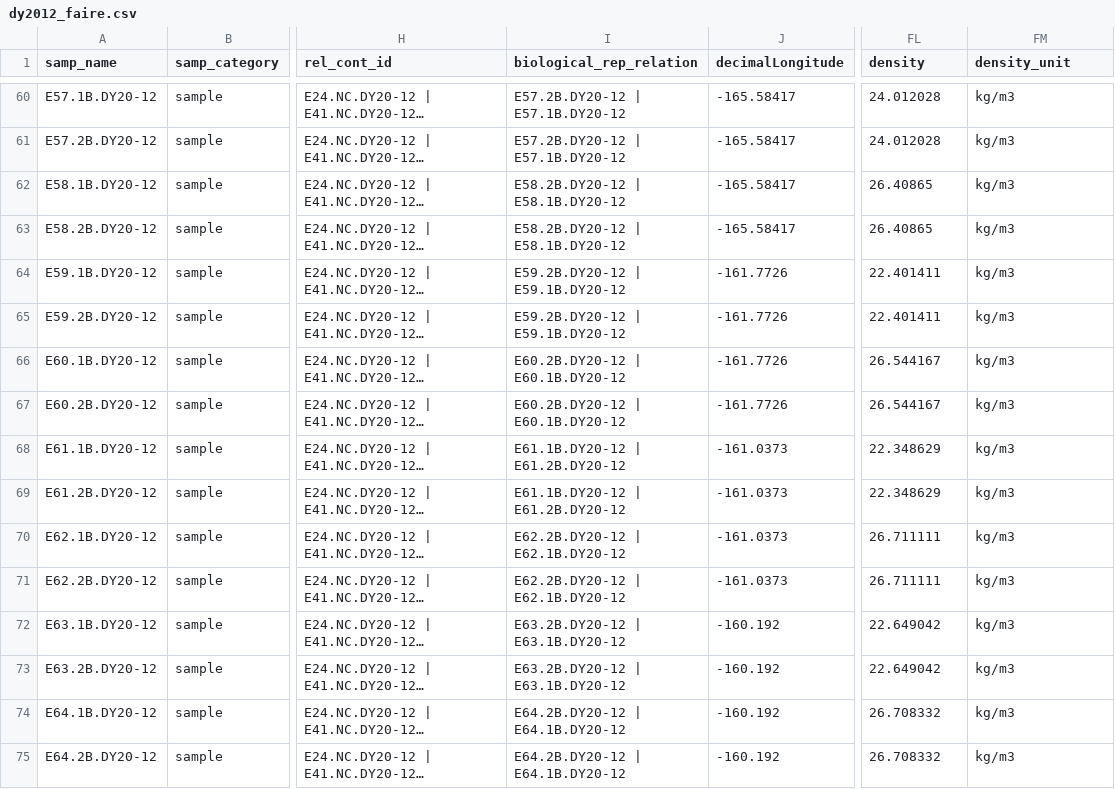
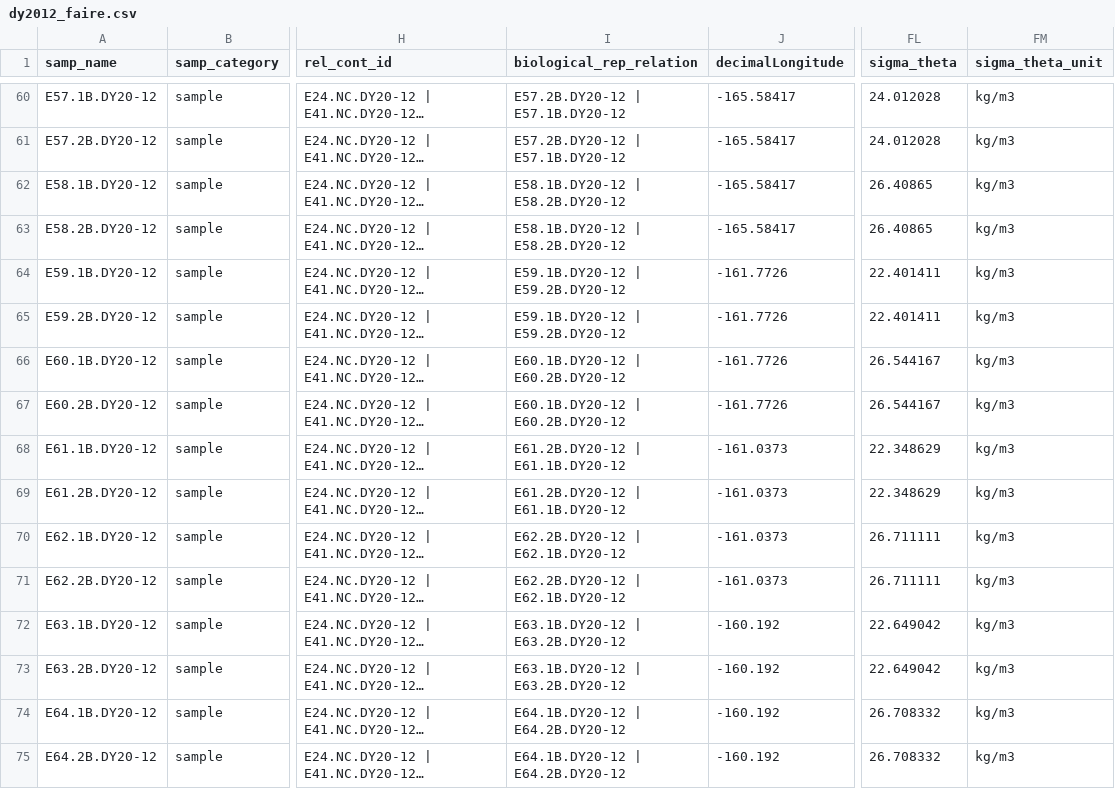
Before and after one commit to NOAA-PMEL/FAIRe-Mapping, a CSV file: projects/EcoFoci/dy2012/data/dy2012_faire.csv, drawn as a sheet; only a part is shown, gaps mark what is left out; long unchanged cells end in …; the diff covers the shown part only; the diff names each change by its address in the sheet, - before the commit and + after, or states it on an @@ line.

```diff
--- a/projects/EcoFoci/dy2012/data/dy2012_faire.csv
+++ b/projects/EcoFoci/dy2012/data/dy2012_faire.csv
-FL1: density
+FL1: sigma_theta
-FM1: density_unit
+FM1: sigma_theta_unit
-I62:I63 (biological_rep_relation): E58.2B.DY20-12 | E58.1B.DY20-12
+I62:I63 (biological_rep_relation): E58.1B.DY20-12 | E58.2B.DY20-12
-I64:I65 (biological_rep_relation): E59.2B.DY20-12 | E59.1B.DY20-12
+I64:I65 (biological_rep_relation): E59.1B.DY20-12 | E59.2B.DY20-12
-I66:I67 (biological_rep_relation): E60.2B.DY20-12 | E60.1B.DY20-12
+I66:I67 (biological_rep_relation): E60.1B.DY20-12 | E60.2B.DY20-12
-I68:I69 (biological_rep_relation): E61.1B.DY20-12 | E61.2B.DY20-12
+I68:I69 (biological_rep_relation): E61.2B.DY20-12 | E61.1B.DY20-12
-I72:I73 (biological_rep_relation): E63.2B.DY20-12 | E63.1B.DY20-12
+I72:I73 (biological_rep_relation): E63.1B.DY20-12 | E63.2B.DY20-12
-I74:I75 (biological_rep_relation): E64.2B.DY20-12 | E64.1B.DY20-12
+I74:I75 (biological_rep_relation): E64.1B.DY20-12 | E64.2B.DY20-12
```
Also changed, not shown: 42 edited cells elsewhere in this file, projects/EcoFoci/dy2206/data/dy2206_faire.csv, projects/EcoFoci/dy2209/data/dy2209_faire.csv, 14 other files.
